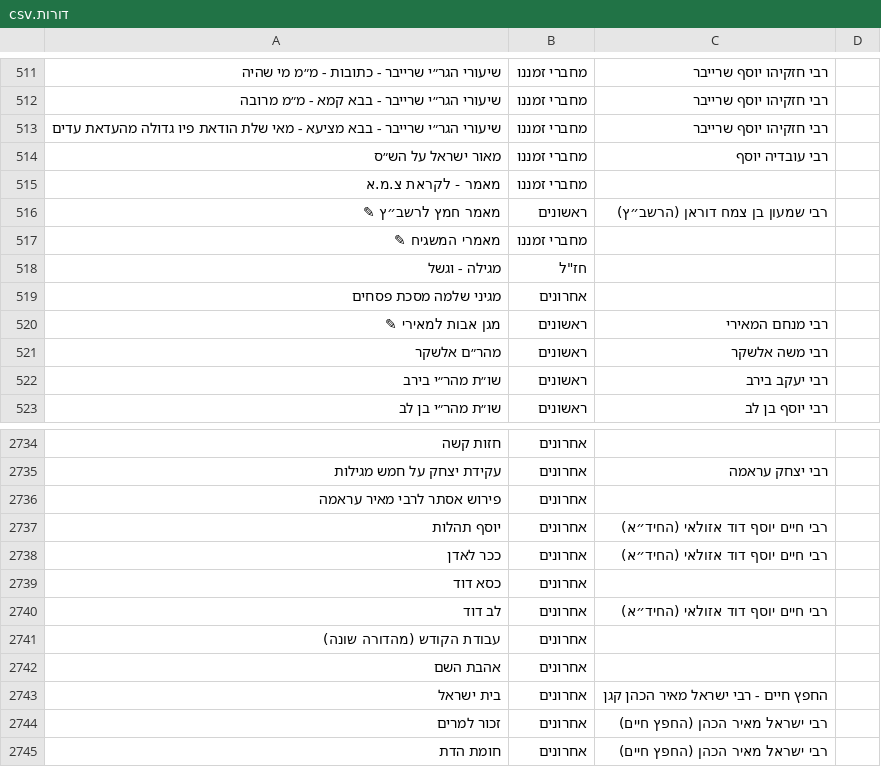
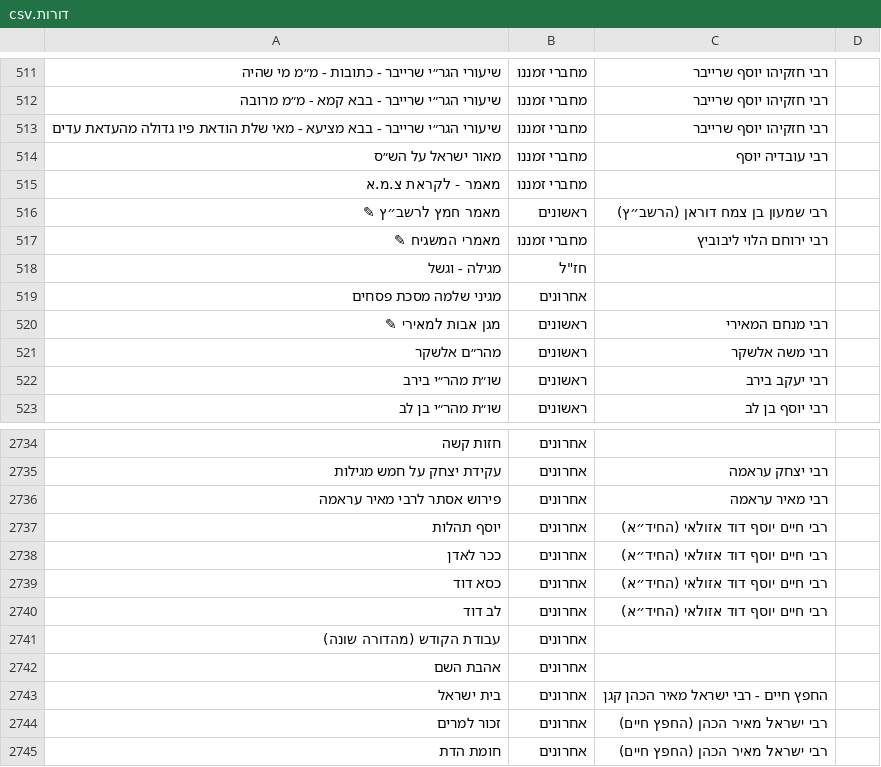
Before and after one commit to YairDaniel11/Otzarya-Unofficial-Books, a CSV file: ספרים/קבצי קישורים וסדר הדורות/דורות.csv, drawn as a sheet; only a part is shown, gaps mark what is left out.

```diff
--- a/ספרים/קבצי קישורים וסדר הדורות/דורות.csv
+++ b/ספרים/קבצי קישורים וסדר הדורות/דורות.csv
@@ -516,3 +516,3 @@
 מאמר חמץ לרשב״ץ ✎,ראשונים,רבי שמעון בן צמח דוראן (הרשב״ץ),
-מאמרי המשגיח ✎,מחברי זמננו,,
+מאמרי המשגיח ✎,מחברי זמננו,רבי ירוחם הלוי ליבוביץ,
 מגילה - וגשל,"חז""ל",,
@@ -2735,6 +2735,6 @@
 עקידת יצחק על חמש מגילות,אחרונים,רבי יצחק עראמה,
-פירוש אסתר לרבי מאיר עראמה,אחרונים,,
+פירוש אסתר לרבי מאיר עראמה,אחרונים,רבי מאיר עראמה,
 יוסף תהלות,אחרונים,רבי חיים יוסף דוד אזולאי (החיד״א),
 ככר לאדן,אחרונים,רבי חיים יוסף דוד אזולאי (החיד״א),
-כסא דוד,אחרונים,,
+כסא דוד,אחרונים,רבי חיים יוסף דוד אזולאי (החיד״א),
 לב דוד,אחרונים,רבי חיים יוסף דוד אזולאי (החיד״א),
```
